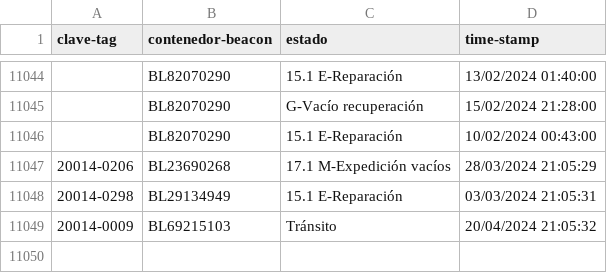
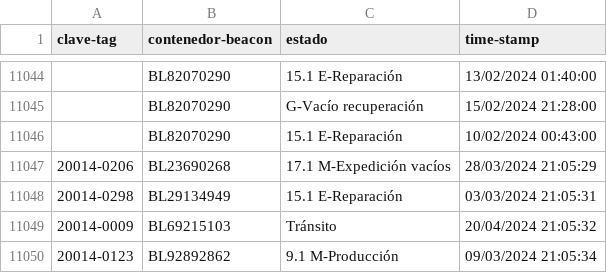
Before and after one commit to JavierNavaridasM/SmartContainerAUTO, a CSV file: DatosBLEAzure.csv, drawn as a sheet; only a part is shown, gaps mark what is left out; the diff names each change by its address in the sheet, - before the commit and + after, or states it on an @@ line.

```diff
--- a/DatosBLEAzure.csv
+++ b/DatosBLEAzure.csv
+row 11050: 20014-0123 | BL92892862 | 9.1 M-Producción | 09/03/2024 21:05:34
```
Also changed, not shown: 1 other file.
